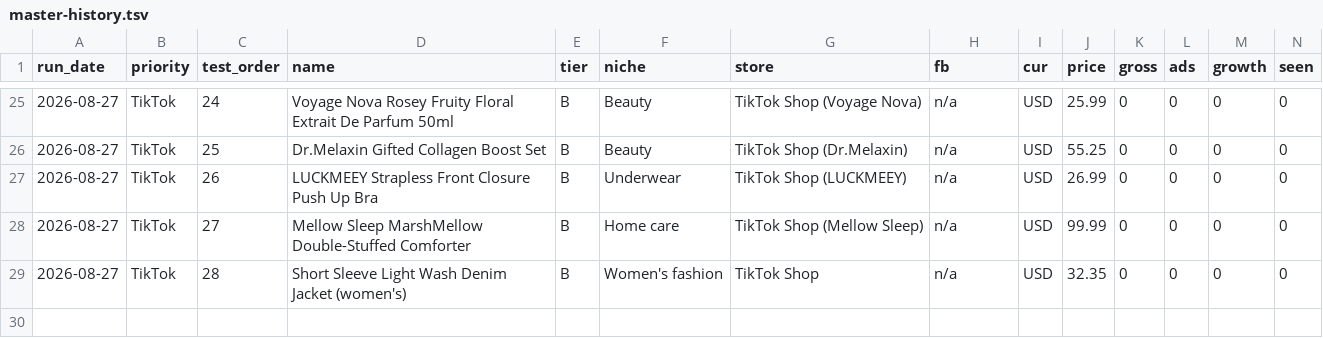
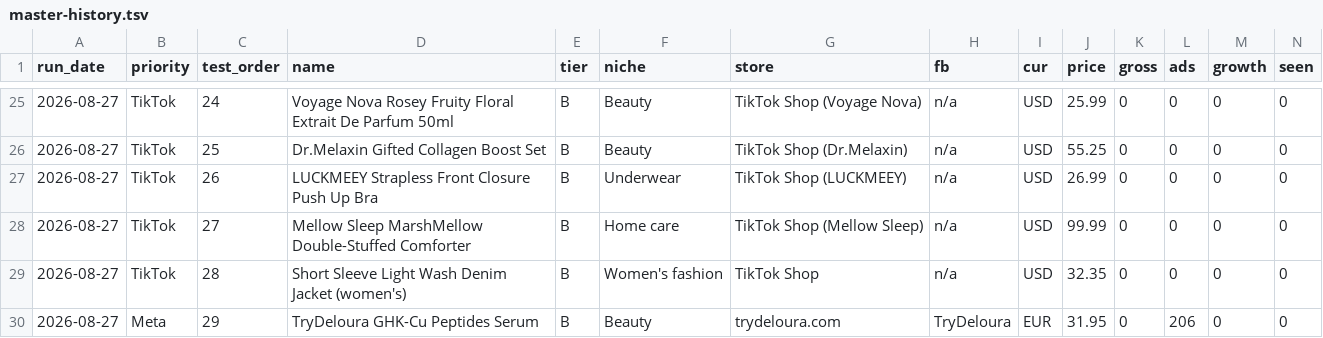
Before and after one commit to belladonnaeloja-dev/urban-octo-tribble, a TSV file: .claude/skills/find-winning-products/master-history.tsv, drawn as a sheet; only a part is shown, gaps mark what is left out; rows hold the shown columns only; the diff names each change by its address in the sheet, - before the commit and + after, or states it on an @@ line.

```diff
--- a/.claude/skills/find-winning-products/master-history.tsv
+++ b/.claude/skills/find-winning-products/master-history.tsv
+row 30: 2026-08-27 | Meta | 29 | TryDeloura GHK-Cu Peptides Serum | B | Beauty | trydeloura.com | TryDeloura | EUR | 31.95 | 0 | 206 | 0 | 0
```
